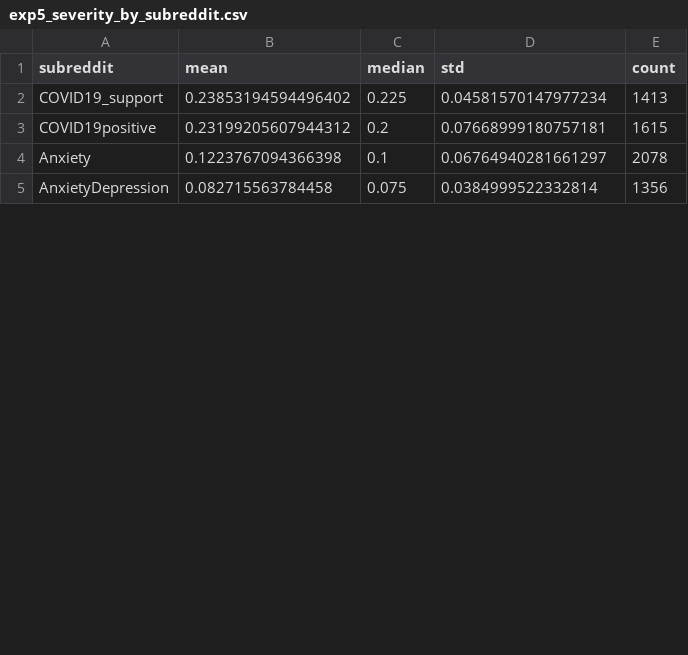
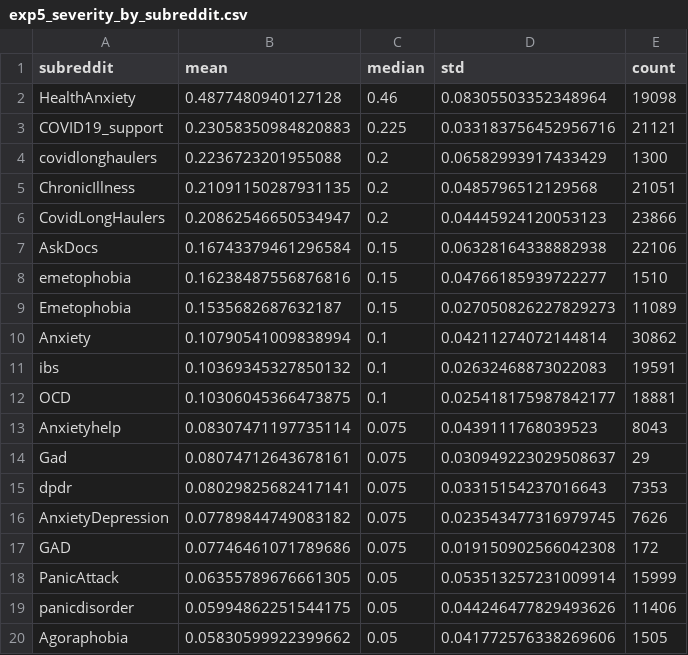
Before and after one commit to nicugnm/disertation-anxiety, a CSV file: experiments/exp5_severity_by_subreddit.csv, drawn as a sheet; only a part is shown; the diff covers the shown part only.

```diff
--- a/experiments/exp5_severity_by_subreddit.csv
+++ b/experiments/exp5_severity_by_subreddit.csv
@@ -1,5 +1,20 @@
 subreddit,mean,median,std,count
-COVID19_support,0.23853194594496402,0.225,0.04581570147977234,1413
-COVID19positive,0.23199205607944312,0.2,0.07668999180757181,1615
-Anxiety,0.1223767094366398,0.1,0.06764940281661297,2078
-AnxietyDepression,0.082715563784458,0.075,0.0384999522332814,1356
+HealthAnxiety,0.4877480940127128,0.46,0.08305503352348964,19098
+COVID19_support,0.23058350984820883,0.225,0.033183756452956716,21121
+covidlonghaulers,0.2236723201955088,0.2,0.06582993917433429,1300
+ChronicIllness,0.21091150287931135,0.2,0.0485796512129568,21051
+CovidLongHaulers,0.20862546650534947,0.2,0.04445924120053123,23866
+AskDocs,0.16743379461296584,0.15,0.06328164338882938,22106
+emetophobia,0.16238487556876816,0.15,0.04766185939722277,1510
+Emetophobia,0.1535682687632187,0.15,0.027050826227829273,11089
+Anxiety,0.10790541009838994,0.1,0.04211274072144814,30862
+ibs,0.10369345327850132,0.1,0.02632468873022083,19591
+OCD,0.10306045366473875,0.1,0.025418175987842177,18881
+Anxietyhelp,0.08307471197735114,0.075,0.0439111768039523,8043
+Gad,0.08074712643678161,0.075,0.030949223029508637,29
+dpdr,0.08029825682417141,0.075,0.03315154237016643,7353
+AnxietyDepression,0.07789844749083182,0.075,0.023543477316979745,7626
+GAD,0.07746461071789686,0.075,0.019150902566042308,172
+PanicAttack,0.06355789676661305,0.05,0.053513257231009914,15999
+panicdisorder,0.05994862251544175,0.05,0.044246477829493626,11406
+Agoraphobia,0.05830599922399662,0.05,0.041772576338269606,1505
```
Also changed, not shown: 13 added rows and 18 edited cells elsewhere in this file, experiments/exp3_subreddit_confusion.csv, experiments/exp4_markers__anxiety.csv, 24 other files.
